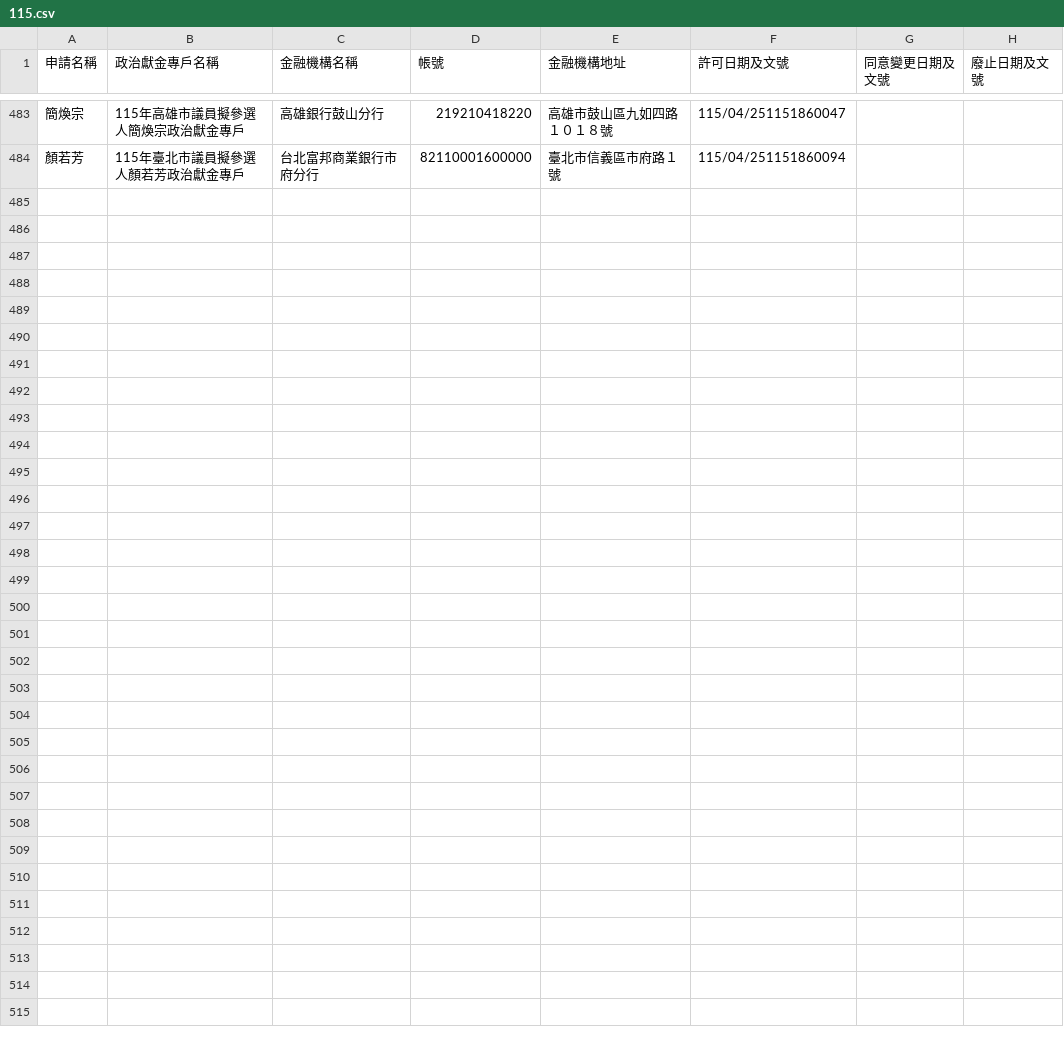
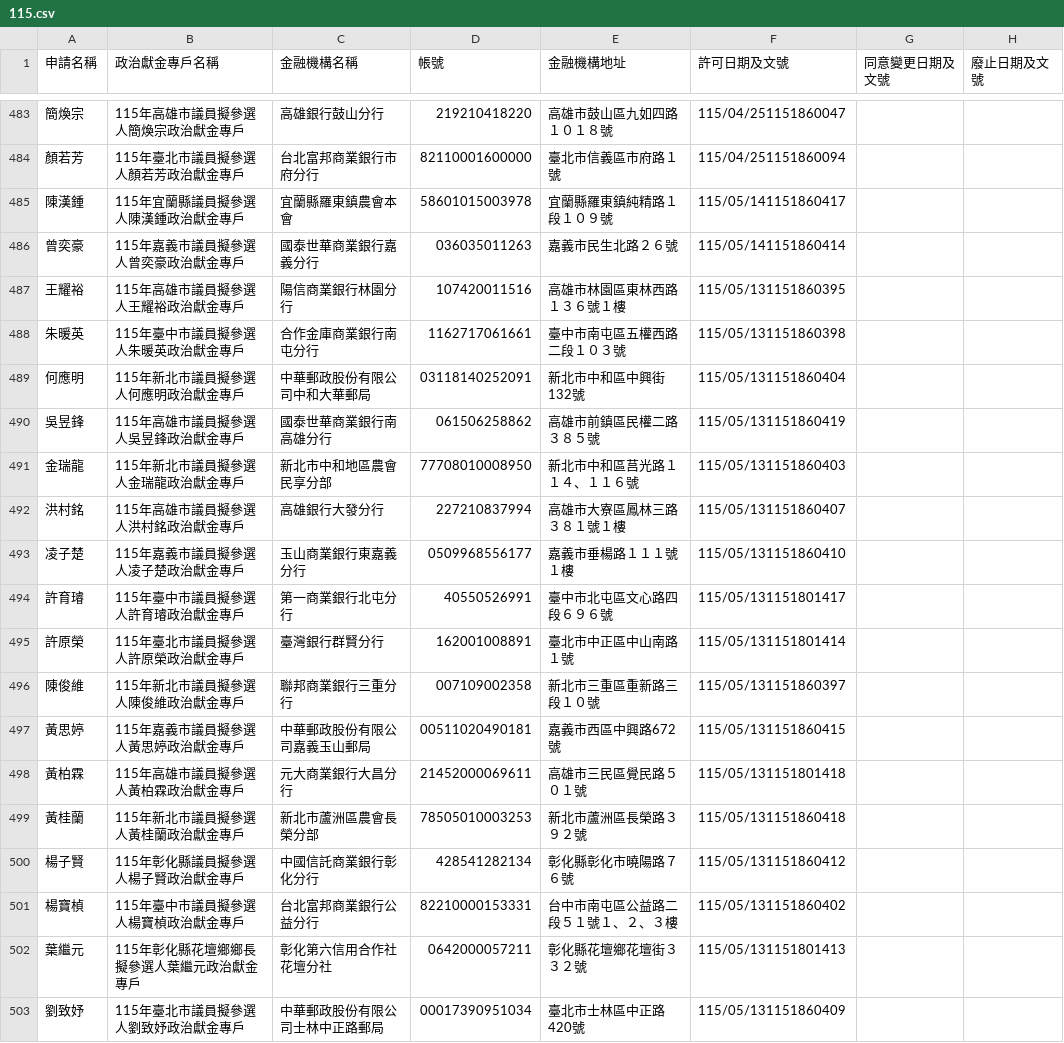
Before and after one commit to kiang/vote2026, a CSV file: docs/sunshine.cy.gov.tw/115.csv, drawn as a sheet; only a part is shown, gaps mark what is left out; the diff covers the shown part only.

Commit message:
sunshine data updated

```diff
--- a/docs/sunshine.cy.gov.tw/115.csv
+++ b/docs/sunshine.cy.gov.tw/115.csv
@@ -484 +484,20 @@
 顏若芳,115年臺北市議員擬參選人顏若芳政治獻金專戶,台北富邦商業銀行市府分行,82110001600000,臺北市信義區市府路１號,115/04/251151860094,,,
+陳漢鍾,115年宜蘭縣議員擬參選人陳漢鍾政治獻金專戶,宜蘭縣羅東鎮農會本會,58601015003978,宜蘭縣羅東鎮純精路１段１０９號,115/05/141151860417,,,
+曾奕豪,115年嘉義市議員擬參選人曾奕豪政治獻金專戶,國泰世華商業銀行嘉義分行,036035011263,嘉義市民生北路２６號,115/05/141151860414,,,
+王耀裕,115年高雄市議員擬參選人王耀裕政治獻金專戶,陽信商業銀行林園分行,107420011516,高雄市林園區東林西路１３６號１樓,115/05/131151860395,,,
+朱暖英,115年臺中市議員擬參選人朱暖英政治獻金專戶,合作金庫商業銀行南屯分行,1162717061661,臺中市南屯區五權西路二段１０３號,115/05/131151860398,,,
+何應明,115年新北市議員擬參選人何應明政治獻金專戶,中華郵政股份有限公司中和大華郵局,03118140252091,新北市中和區中興街132號,115/05/131151860404,,,
+吳昱鋒,115年高雄市議員擬參選人吳昱鋒政治獻金專戶,國泰世華商業銀行南高雄分行,061506258862,高雄市前鎮區民權二路３８５號,115/05/131151860419,,,
+金瑞龍,115年新北市議員擬參選人金瑞龍政治獻金專戶,新北市中和地區農會民享分部,77708010008950,新北市中和區莒光路１１４、１１６號,115/05/131151860403,,,
+洪村銘,115年高雄市議員擬參選人洪村銘政治獻金專戶,高雄銀行大發分行,227210837994,高雄市大寮區鳳林三路３８１號１樓,115/05/131151860407,,,
+凌子楚,115年嘉義市議員擬參選人凌子楚政治獻金專戶,玉山商業銀行東嘉義分行,0509968556177,嘉義市垂楊路１１１號１樓,115/05/131151860410,,,
+許育璿,115年臺中市議員擬參選人許育璿政治獻金專戶,第一商業銀行北屯分行,40550526991,臺中市北屯區文心路四段６９６號,115/05/131151801417,,,
+許原榮,115年臺北市議員擬參選人許原榮政治獻金專戶,臺灣銀行群賢分行,162001008891,臺北市中正區中山南路１號,115/05/131151801414,,,
+陳俊維,115年新北市議員擬參選人陳俊維政治獻金專戶,聯邦商業銀行三重分行,007109002358,新北市三重區重新路三段１０號,115/05/131151860397,,,
+黃思婷,115年嘉義市議員擬參選人黃思婷政治獻金專戶,中華郵政股份有限公司嘉義玉山郵局,00511020490181,嘉義市西區中興路672號,115/05/131151860415,,,
+黃柏霖,115年高雄市議員擬參選人黃柏霖政治獻金專戶,元大商業銀行大昌分行,21452000069611,高雄市三民區覺民路５０１號,115/05/131151801418,,,
+黃桂蘭,115年新北市議員擬參選人黃桂蘭政治獻金專戶,新北市蘆洲區農會長榮分部,78505010003253,新北市蘆洲區長榮路３９２號,115/05/131151860418,,,
+楊子賢,115年彰化縣議員擬參選人楊子賢政治獻金專戶,中國信託商業銀行彰化分行,428541282134,彰化縣彰化市曉陽路７６號,115/05/131151860412,,,
+楊寶楨,115年臺中市議員擬參選人楊寶楨政治獻金專戶,台北富邦商業銀行公益分行,82210000153331,台中市南屯區公益路二段５１號１、２、３樓,115/05/131151860402,,,
+葉繼元,115年彰化縣花壇鄉鄉長擬參選人葉繼元政治獻金專戶,彰化第六信用合作社花壇分社,0642000057211,彰化縣花壇鄉花壇街３３２號,115/05/131151801413,,,
+劉致妤,115年臺北市議員擬參選人劉致妤政治獻金專戶,中華郵政股份有限公司士林中正路郵局,00017390951034,臺北市士林區中正路420號,115/05/131151860409,,,
```
Also changed, not shown: 10 added rows elsewhere in this file.
